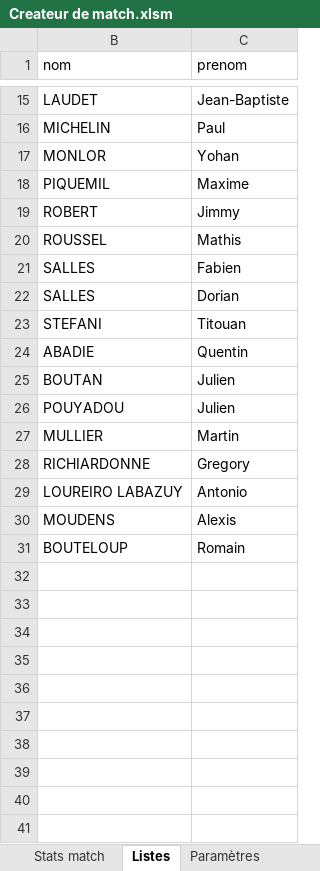
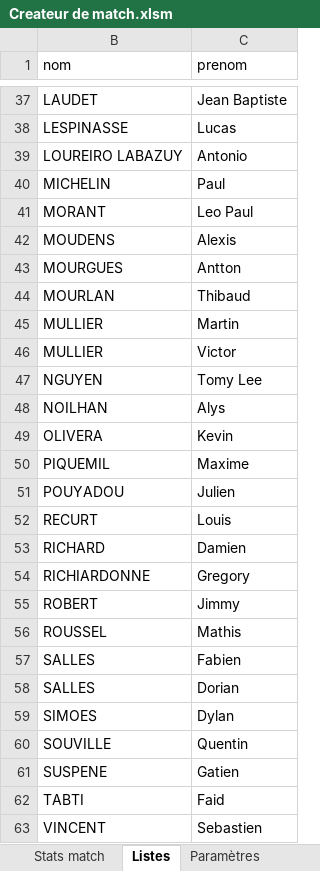
Before and after one commit to Bastien-32/RugbyStatsVeo, an Excel workbook: Createur de match.xlsm, sheet Listes, drawn as a sheet; only a part is shown, gaps mark what is left out; values as stored, in another font and other column widths than the file's, no borders; charts and pictures and table styles not drawn; removed rows and columns are numbered as before the commit, all else as after; the diff covers the shown part only; the diff names each change by its address in the sheet, - before the commit and + after, or states it on an @@ line.

```diff
--- a/Createur de match.xlsm (sheet Listes)
+++ b/Createur de match.xlsm (sheet Listes)
-C37 (prenom): Jean-Baptiste
+C37 (prenom): Jean Baptiste
+row 38: LESPINASSE | Lucas
@@ row 29 moved to row 39: LOUREIRO LABAZUY @@
-row 17: MONLOR | Yohan
+row 41: MORANT | Leo Paul
@@ row 30 moved to row 42: MOUDENS @@
+row 43: MOURGUES | Antton
+row 44: MOURLAN | Thibaud
@@ row 27 moved to row 45: MULLIER @@
+row 46: MULLIER | Victor
+row 47: NGUYEN | Tomy Lee
+row 48: NOILHAN | Alys
+row 49: OLIVERA | Kevin
@@ row 26 moved to row 51: POUYADOU @@
+row 52: RECURT | Louis
+row 53: RICHARD | Damien
@@ row 28 moved to row 54: RICHIARDONNE @@
-row 23: STEFANI | Titouan
+row 59: SIMOES | Dylan
-B60 (nom): ABADIE
+B60 (nom): SOUVILLE
@@ row 25 moved to row 18: BOUTAN @@
@@ row 31 moved to row 19: BOUTELOUP @@
+row 61: SUSPENE | Gatien
+row 62: TABTI | Faid
+row 63: VINCENT | Sebastien
```
Also changed, not shown: 22 added rows, 1 removed row and 2 edited cells elsewhere in this sheet, hidden cells, charts or pictures, Matchs/25-26_R1_Rabastens-Coufouleux_Premiere_EXT.xlsm, 1 other file.
